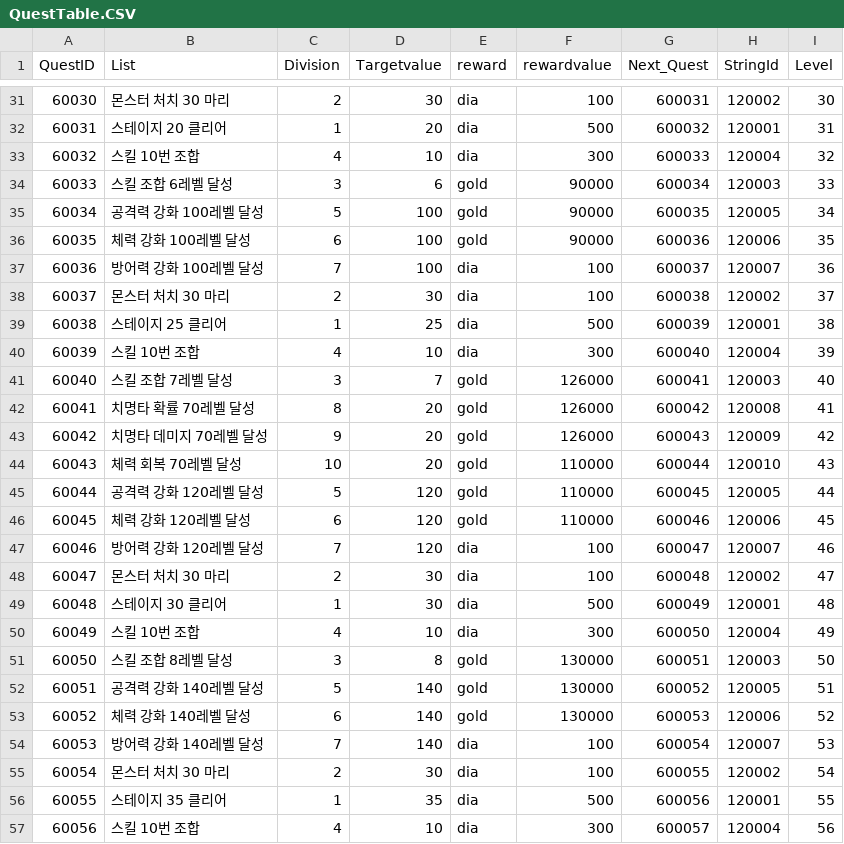
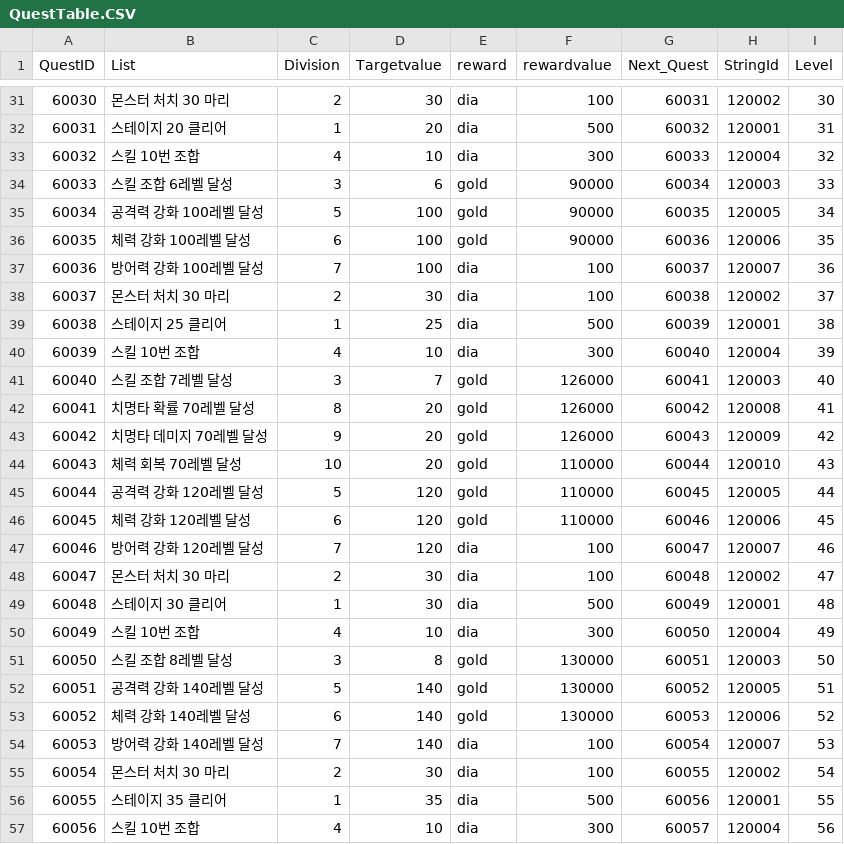
Before and after one commit to Kim-coding/SkillMaster, a CSV file: Assets/Resources/Table/QuestTable.CSV, drawn as a sheet; only a part is shown, gaps mark what is left out; the diff covers the shown part only.

```diff
--- a/Assets/Resources/Table/QuestTable.CSV
+++ b/Assets/Resources/Table/QuestTable.CSV
@@ -31,27 +31,27 @@
-60030,몬스터 처치 30 마리,2,30,dia,100,600031,120002,30
-60031,스테이지 20 클리어,1,20,dia,500,600032,120001,31
-60032,스킬 10번 조합,4,10,dia,300,600033,120004,32
-60033,스킬 조합 6레벨 달성,3,6,gold,90000,600034,120003,33
-60034,공격력 강화 100레벨 달성,5,100,gold,90000,600035,120005,34
-60035,체력 강화 100레벨 달성,6,100,gold,90000,600036,120006,35
-60036,방어력 강화 100레벨 달성,7,100,dia,100,600037,120007,36
-60037,몬스터 처치 30 마리,2,30,dia,100,600038,120002,37
-60038,스테이지 25 클리어,1,25,dia,500,600039,120001,38
-60039,스킬 10번 조합,4,10,dia,300,600040,120004,39
-60040,스킬 조합 7레벨 달성,3,7,gold,126000,600041,120003,40
-60041,치명타 확률 70레벨 달성,8,20,gold,126000,600042,120008,41
-60042,치명타 데미지 70레벨 달성,9,20,gold,126000,600043,120009,42
-60043,체력 회복 70레벨 달성,10,20,gold,110000,600044,120010,43
-60044,공격력 강화 120레벨 달성,5,120,gold,110000,600045,120005,44
-60045,체력 강화 120레벨 달성,6,120,gold,110000,600046,120006,45
-60046,방어력 강화 120레벨 달성,7,120,dia,100,600047,120007,46
-60047,몬스터 처치 30 마리,2,30,dia,100,600048,120002,47
-60048,스테이지 30 클리어,1,30,dia,500,600049,120001,48
-60049,스킬 10번 조합,4,10,dia,300,600050,120004,49
-60050,스킬 조합 8레벨 달성,3,8,gold,130000,600051,120003,50
-60051,공격력 강화 140레벨 달성,5,140,gold,130000,600052,120005,51
-60052,체력 강화 140레벨 달성,6,140,gold,130000,600053,120006,52
-60053,방어력 강화 140레벨 달성,7,140,dia,100,600054,120007,53
-60054,몬스터 처치 30 마리,2,30,dia,100,600055,120002,54
-60055,스테이지 35 클리어,1,35,dia,500,600056,120001,55
-60056,스킬 10번 조합,4,10,dia,300,600057,120004,56
+60030,몬스터 처치 30 마리,2,30,dia,100,60031,120002,30
+60031,스테이지 20 클리어,1,20,dia,500,60032,120001,31
+60032,스킬 10번 조합,4,10,dia,300,60033,120004,32
+60033,스킬 조합 6레벨 달성,3,6,gold,90000,60034,120003,33
+60034,공격력 강화 100레벨 달성,5,100,gold,90000,60035,120005,34
+60035,체력 강화 100레벨 달성,6,100,gold,90000,60036,120006,35
+60036,방어력 강화 100레벨 달성,7,100,dia,100,60037,120007,36
+60037,몬스터 처치 30 마리,2,30,dia,100,60038,120002,37
+60038,스테이지 25 클리어,1,25,dia,500,60039,120001,38
+60039,스킬 10번 조합,4,10,dia,300,60040,120004,39
+60040,스킬 조합 7레벨 달성,3,7,gold,126000,60041,120003,40
+60041,치명타 확률 70레벨 달성,8,20,gold,126000,60042,120008,41
+60042,치명타 데미지 70레벨 달성,9,20,gold,126000,60043,120009,42
+60043,체력 회복 70레벨 달성,10,20,gold,110000,60044,120010,43
+60044,공격력 강화 120레벨 달성,5,120,gold,110000,60045,120005,44
+60045,체력 강화 120레벨 달성,6,120,gold,110000,60046,120006,45
+60046,방어력 강화 120레벨 달성,7,120,dia,100,60047,120007,46
+60047,몬스터 처치 30 마리,2,30,dia,100,60048,120002,47
+60048,스테이지 30 클리어,1,30,dia,500,60049,120001,48
+60049,스킬 10번 조합,4,10,dia,300,60050,120004,49
+60050,스킬 조합 8레벨 달성,3,8,gold,130000,60051,120003,50
+60051,공격력 강화 140레벨 달성,5,140,gold,130000,60052,120005,51
+60052,체력 강화 140레벨 달성,6,140,gold,130000,60053,120006,52
+60053,방어력 강화 140레벨 달성,7,140,dia,100,60054,120007,53
+60054,몬스터 처치 30 마리,2,30,dia,100,60055,120002,54
+60055,스테이지 35 클리어,1,35,dia,500,60056,120001,55
+60056,스킬 10번 조합,4,10,dia,300,60057,120004,56
```
Also changed, not shown: 172 edited cells elsewhere in this file.
